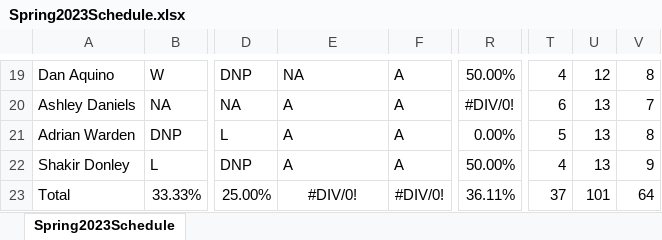
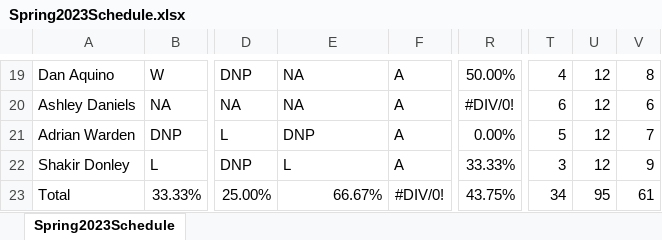
Before and after one commit to berryscottr/magic-8ball, an Excel workbook: data/schedules/Spring2023Schedule.xlsx, sheet Spring2023Schedule, drawn as a sheet; only a part is shown, gaps mark what is left out; values as stored, in another font and other column widths than the file's, no borders; the diff covers the shown part only; the diff names each change by its address in the sheet, - before the commit and + after, or states it on an @@ line.

```diff
--- a/data/schedules/Spring2023Schedule.xlsx (sheet Spring2023Schedule)
+++ b/data/schedules/Spring2023Schedule.xlsx (sheet Spring2023Schedule)
-E20: A
+E20: NA
-U20:U22: 13
+U20:U22: 12
-V20: 7
+V20: 6
-E21: A
+E21: DNP
-V21: 8
+V21: 7
-E22: A
+E22: L
-R22: 50.00%
+R22: 33.33%
-T22: 4
+T22: 3
-E23: #DIV/0!
+E23: 66.67%
-E23 alignment: center
+E23 alignment: right
-R23: 36.11%
+R23: 43.75%
-T23: 37
+T23: 34
-U23: 101
+U23: 95
-V23: 64
+V23: 61
```
Also changed, not shown: 38 edited cells and cell formats elsewhere in this sheet, data/InningCounts.xlsx, data/InningCountsNine.xlsx, 2 other files.
